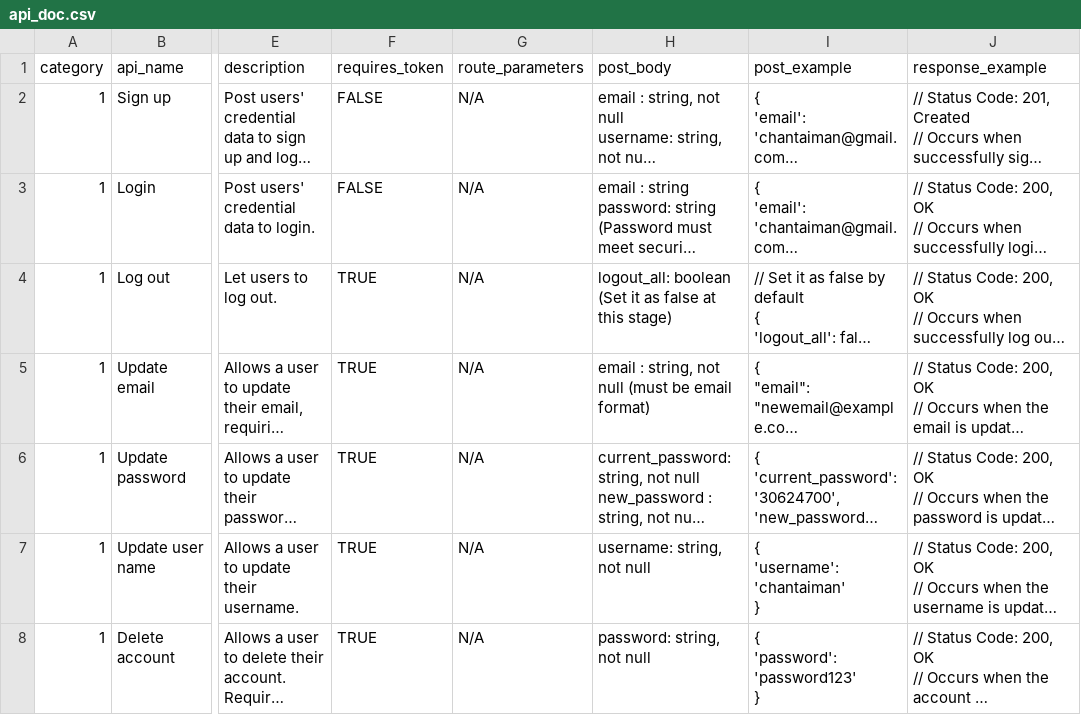
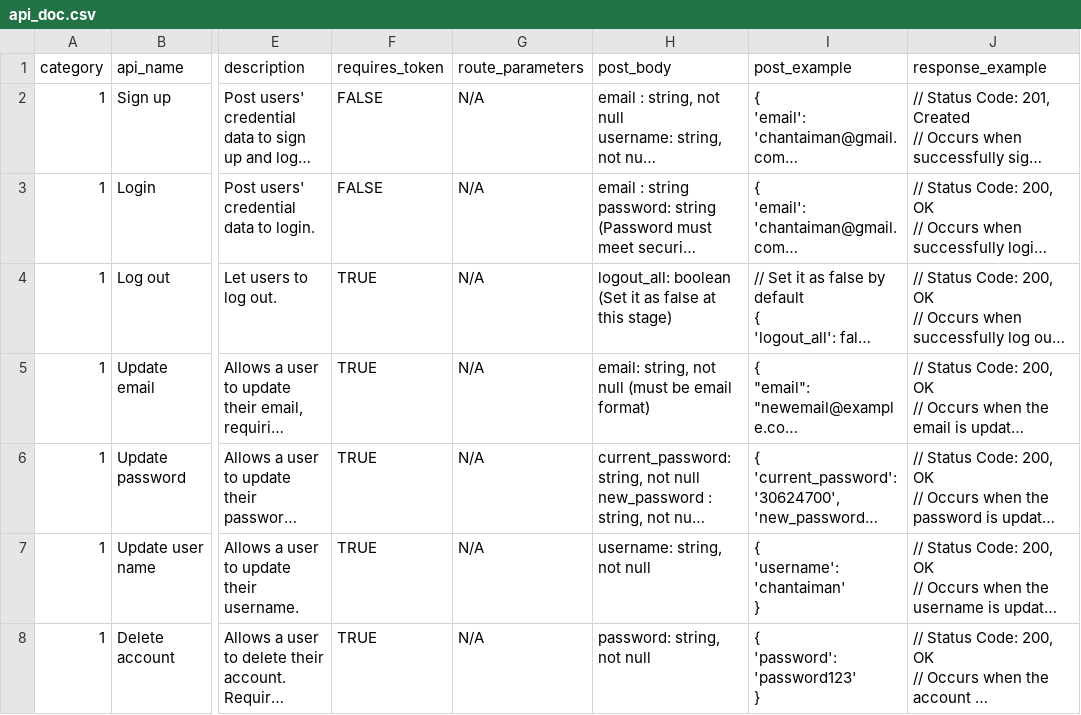
Before and after one commit to hiufungleung/pixelweather-api, a CSV file: api_doc.csv, drawn as a sheet; only a part is shown, gaps mark what is left out; long unchanged cells end in …; the diff covers the shown part only; the diff names each change by its address in the sheet, - before the commit and + after, or states it on an @@ line.

```diff
--- a/api_doc.csv
+++ b/api_doc.csv
-H5 (post_body): email : string, not…
+H5 (post_body): email: string, not…
```
Also changed, not shown: 21 edited cells elsewhere in this file, 3 other files.
